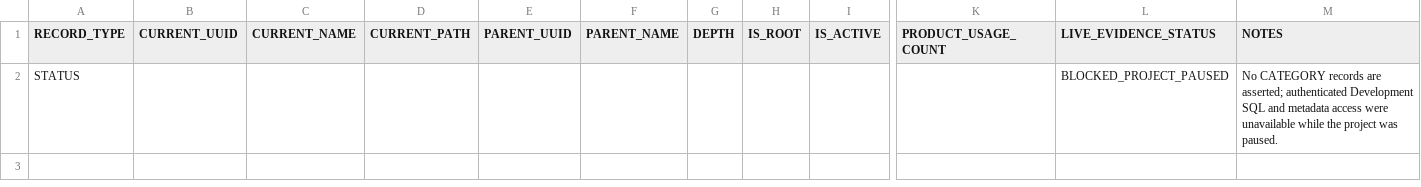
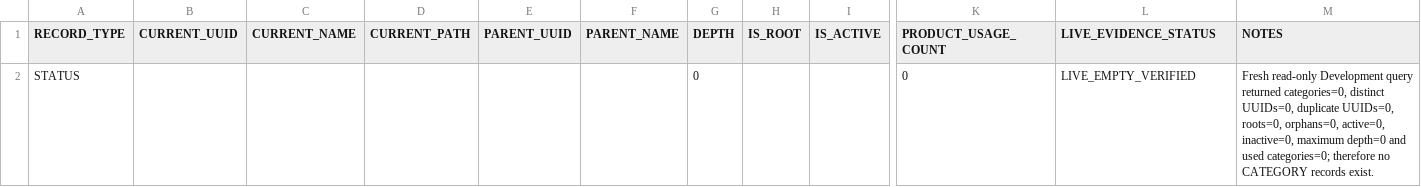
Before and after one commit to PromethusVision/TStore, a CSV file: docs/TAXONOMY_W35_DEVELOPMENT_CATEGORY_SNAPSHOT.csv, drawn as a sheet; only a part is shown, gaps mark what is left out; removed rows and columns are numbered as before the commit, all else as after; rows hold the shown columns only; the diff names each change by its address in the sheet, - before the commit and + after, or states it on an @@ line.

```diff
--- a/docs/TAXONOMY_W35_DEVELOPMENT_CATEGORY_SNAPSHOT.csv
+++ b/docs/TAXONOMY_W35_DEVELOPMENT_CATEGORY_SNAPSHOT.csv
-row 2: STATUS |  |  |  |  |  |  |  |  |  | BLOCKED_PROJECT_PAUSED | No CATEGORY records are asserted; authenticated Development SQL and metadata access were unavailable while the project was paused.
+row 2: STATUS |  |  |  |  |  | 0 |  |  | 0 | LIVE_EMPTY_VERIFIED | Fresh read-only Development query returned categories=0, distinct UUIDs=0, duplicate UUIDs=0, roots=0, orphans=0, active=0, inactive=0, maximum depth=0 and used categories=0; therefore no CATEGORY records exist.
```
Also changed, not shown: docs/TAXONOMY_W35_DEVELOPMENT_PRODUCT_CATEGORY_IMPACT.csv, docs/TAXONOMY_W35_EXISTING_UUID_PRESERVATION_MAP.csv, 10 other files.
